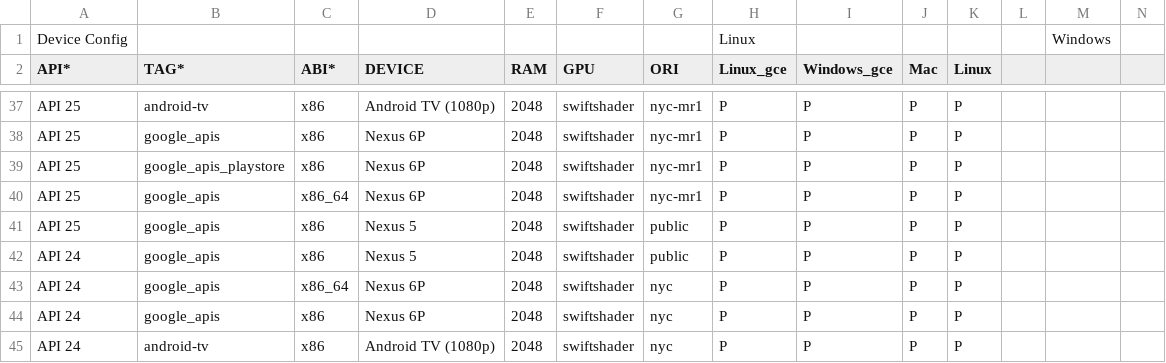
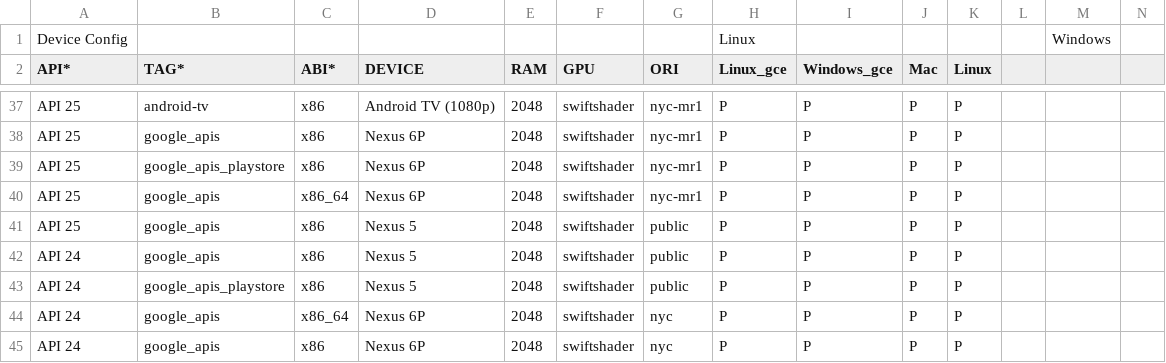
Before and after one commit to msft-mirror-aosp/platform.external.adt-infra, a CSV file: emu_test/config/boot_cfg_byob.csv, drawn as a sheet; only a part is shown, gaps mark what is left out; the shorter side is filled out with more unchanged rows; rows hold the shown columns only; the diff names each change by its address in the sheet, - before the commit and + after, or states it on an @@ line.

```diff
--- a/emu_test/config/boot_cfg_byob.csv
+++ b/emu_test/config/boot_cfg_byob.csv
+row 43: API 24 | google_apis_playstore | x86 | Nexus 5 | 2048 | swiftshader | public | P | P | P | P
```
Also changed, not shown: emu_test/config/ui_cfg_byob.csv.
